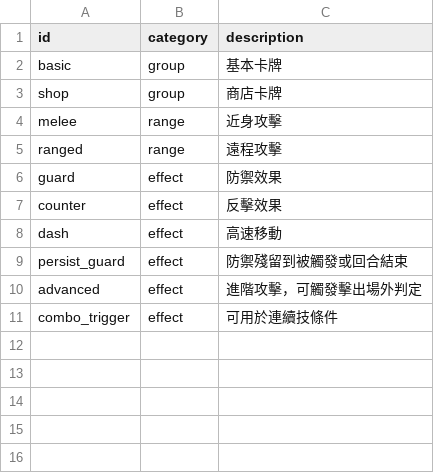
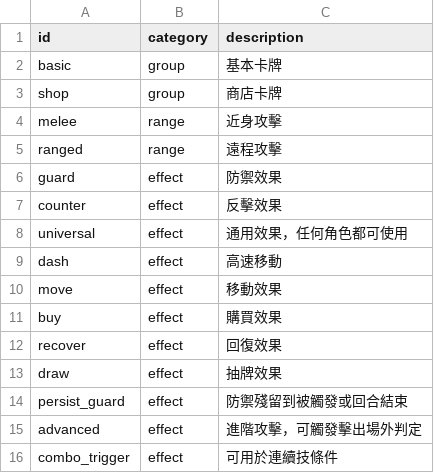
Before and after one commit to Alienc2/Fist-Palm-and-Weapons, a CSV file: data/keywords.csv, drawn as a sheet; the diff names each change by its address in the sheet, - before the commit and + after, or states it on an @@ line.

```diff
--- a/data/keywords.csv
+++ b/data/keywords.csv
+row 8: universal | effect | 通用效果，任何角色都可使用
+row 10: move | effect | 移動效果
+row 11: buy | effect | 購買效果
+row 12: recover | effect | 回復效果
+row 13: draw | effect | 抽牌效果
```
Also changed, not shown: data/characters.csv, data/combos.csv, 9 other files.
